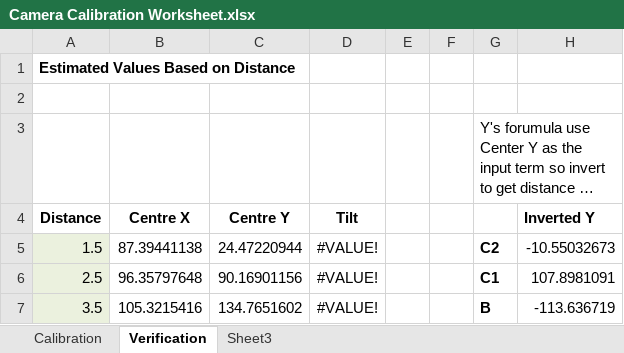
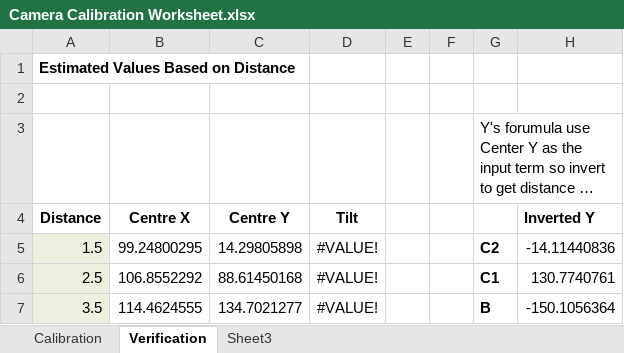
Before and after one commit to 4917EDSS/2016repo, an Excel workbook: 2016CompetitionBot/Documentation/Camera Calibration Worksheet.xlsx, sheet Verification, drawn as a sheet; long unchanged cells end in …; values as stored, in another font and other column widths than the file's, no borders; the diff names each change by its address in the sheet, - before the commit and + after, or states it on an @@ line.

```diff
--- a/2016CompetitionBot/Documentation/Camera Calibration Worksheet.xlsx (sheet Verification)
+++ b/2016CompetitionBot/Documentation/Camera Calibration Worksheet.xlsx (sheet Verification)
-B5 (Centre X): 87.39441138
+B5 (Centre X): 99.24800295
-C5 (Centre Y): 24.47220944
+C5 (Centre Y): 14.29805898
-H5 (Inverted Y): -10.55032673
+H5 (Inverted Y): -14.11440836
-B6 (Centre X): 96.35797648
+B6 (Centre X): 106.8552292
-C6 (Centre Y): 90.16901156
+C6 (Centre Y): 88.61450168
-H6 (Inverted Y): 107.8981091
+H6 (Inverted Y): 130.7740761
-B7 (Centre X): 105.3215416
+B7 (Centre X): 114.4624555
-C7 (Centre Y): 134.7651602
+C7 (Centre Y): 134.7021277
-H7 (Inverted Y): -113.636719
+H7 (Inverted Y): -150.1056364
```
Also changed, not shown: sheet Calibration, charts or pictures, 2 other files.
